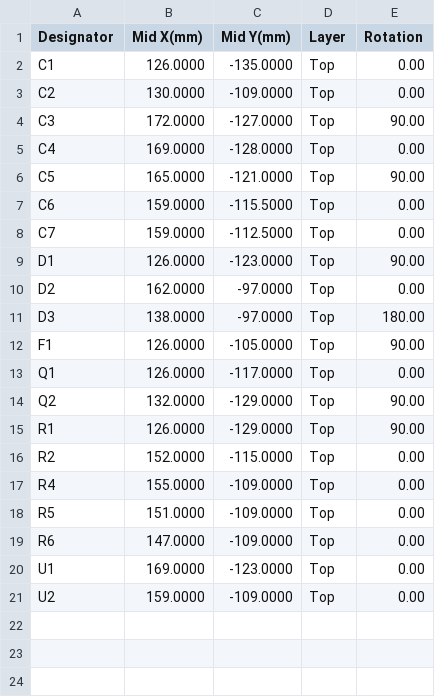
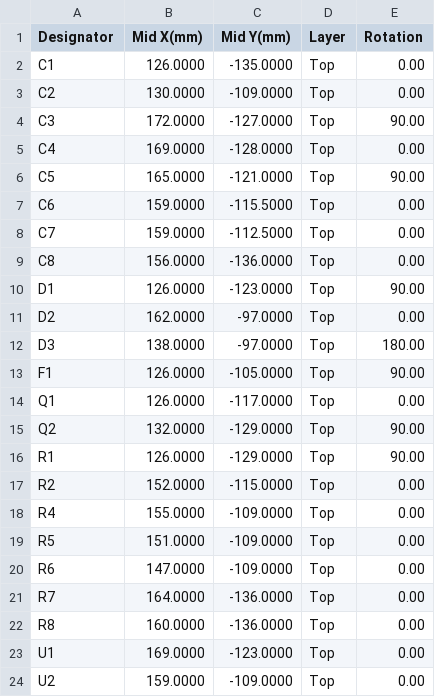
Before and after one commit to robinandreeklund-collab/Strilas, a CSV file: hardware/nextpcb/optik-PROTOTYP-centroid.csv, drawn as a sheet.

```diff
--- a/hardware/nextpcb/optik-PROTOTYP-centroid.csv
+++ b/hardware/nextpcb/optik-PROTOTYP-centroid.csv
@@ -8,2 +8,3 @@ C6,159.0000,-115.5000,Top,0.00
 C7,159.0000,-112.5000,Top,0.00
+C8,156.0000,-136.0000,Top,0.00
 D1,126.0000,-123.0000,Top,90.00
@@ -19,2 +20,4 @@ R5,151.0000,-109.0000,Top,0.00
 R6,147.0000,-109.0000,Top,0.00
+R7,164.0000,-136.0000,Top,0.00
+R8,160.0000,-136.0000,Top,0.00
 U1,169.0000,-123.0000,Top,0.00
```
Also changed, not shown: hardware/nextpcb/optik-centroid.csv, leverans/optik/optik-PROTOTYP-centroid.csv, 18 other files.
